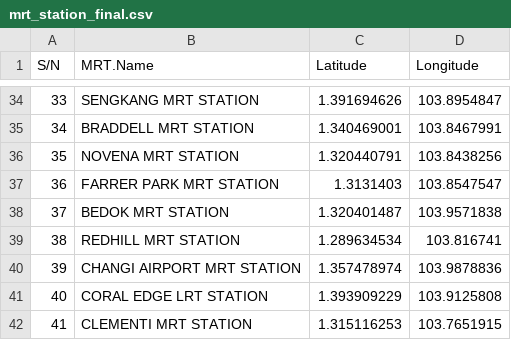
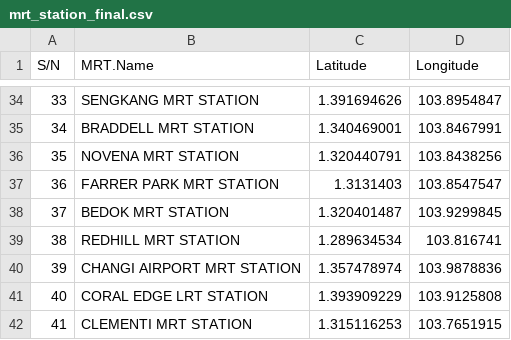
Before and after one commit to ethan-cyj/Public-Transportation-In-Singapore, a CSV file: data/mrt_station_final.csv, drawn as a sheet; only a part is shown, gaps mark what is left out.

Commit message:
modified:   data/mrt_station_final.csv

```diff
--- a/data/mrt_station_final.csv
+++ b/data/mrt_station_final.csv
@@ -37,3 +37,3 @@ S/N,MRT.Name,Latitude,Longitude
 36,FARRER PARK MRT STATION,1.3131403,103.8547547
-37,BEDOK MRT STATION,1.320401487,103.9571838
+37,BEDOK MRT STATION,1.320401487,103.9299845
 38,REDHILL MRT STATION,1.289634534,103.816741
```
